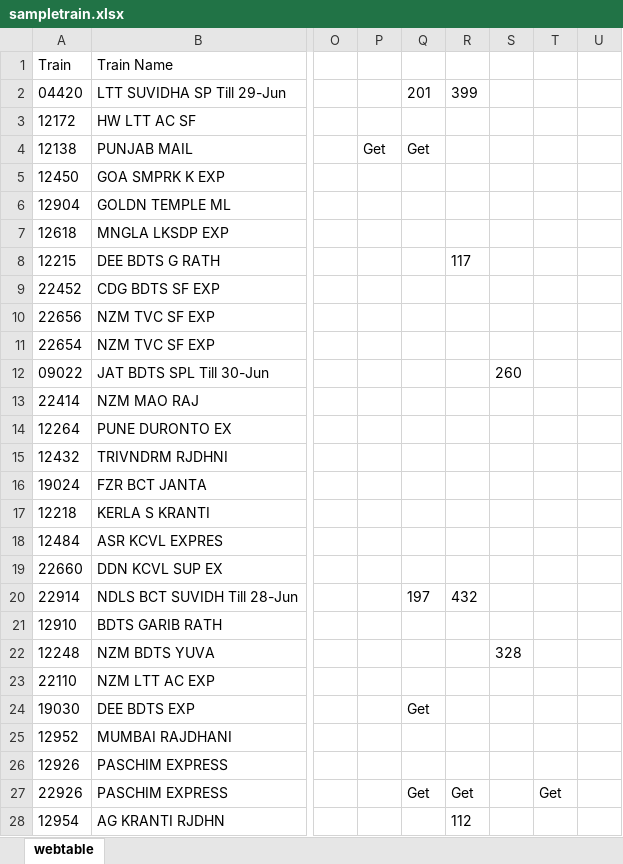
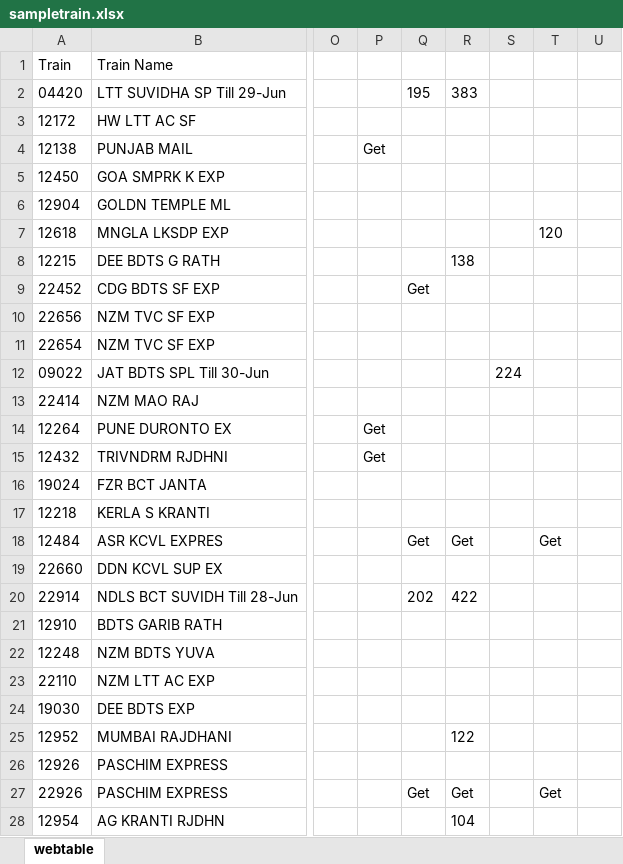
Before and after one commit to AruviPrakash/SampleProject, an Excel workbook: data/sampletrain.xlsx, sheet webtable, drawn as a sheet; only a part is shown, gaps mark what is left out; values as stored, in another font and other column widths than the file's, no borders; the diff covers the shown part only; the diff names each change by its address in the sheet, - before the commit and + after, or states it on an @@ line.

```diff
--- a/data/sampletrain.xlsx (sheet webtable)
+++ b/data/sampletrain.xlsx (sheet webtable)
-Q2: 201
+Q2: 195
-R2: 399
+R2: 383
-Q4: Get
+Q4: (empty)
-T7: (empty)
+T7: 120
-R8: 117
+R8: 138
-Q9: (empty)
+Q9: Get
-S12: 260
+S12: 224
-P14:P15: (empty)
+P14:P15: Get
-Q18: (empty)
+Q18: Get
-R18: (empty)
+R18: Get
-T18: (empty)
+T18: Get
-Q20: 197
+Q20: 202
-R20: 432
+R20: 422
-S22: 328
+S22: (empty)
-Q24: Get
+Q24: (empty)
-R25: (empty)
+R25: 122
-R28: 112
+R28: 104
```
Also changed, not shown: 9 edited cells elsewhere in this sheet, 7 other files.
